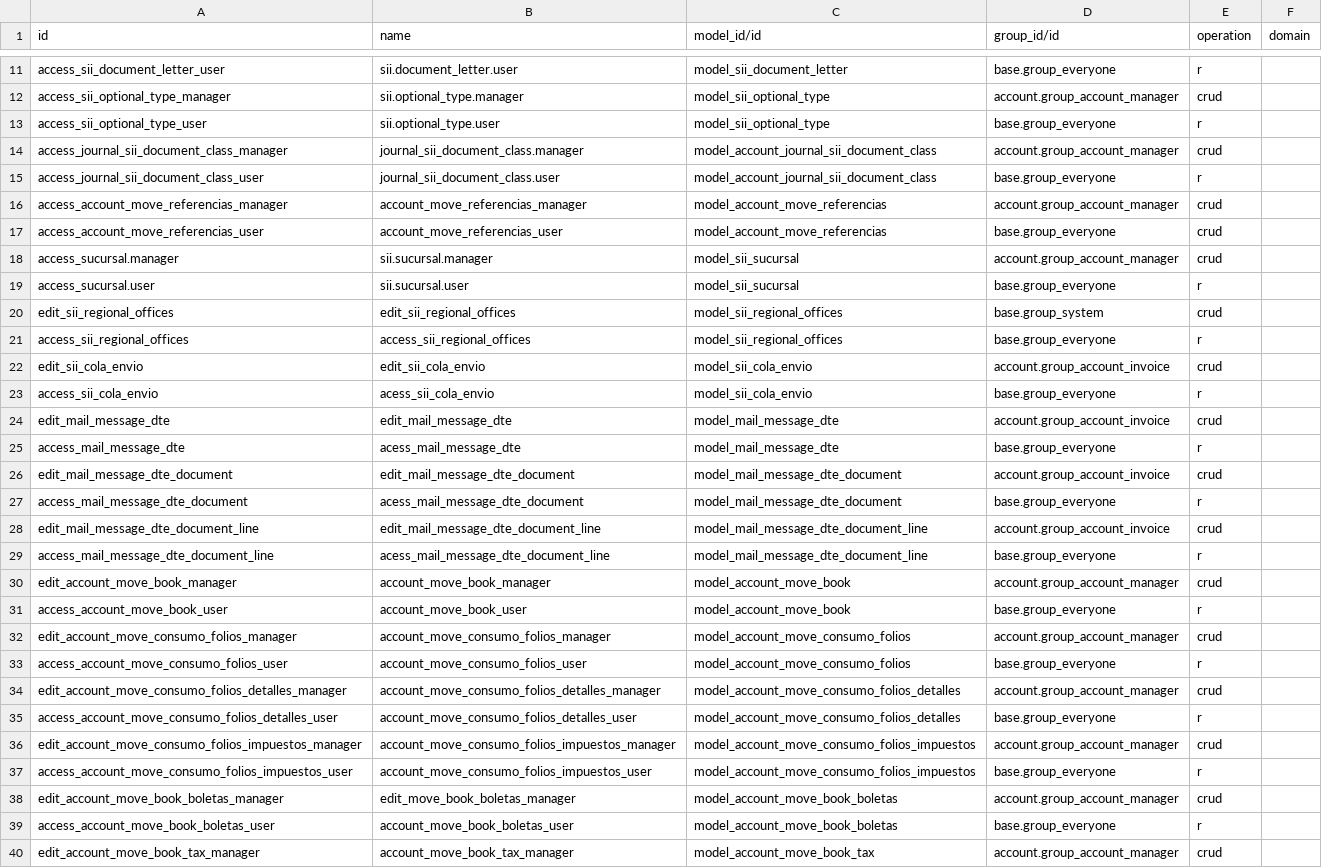
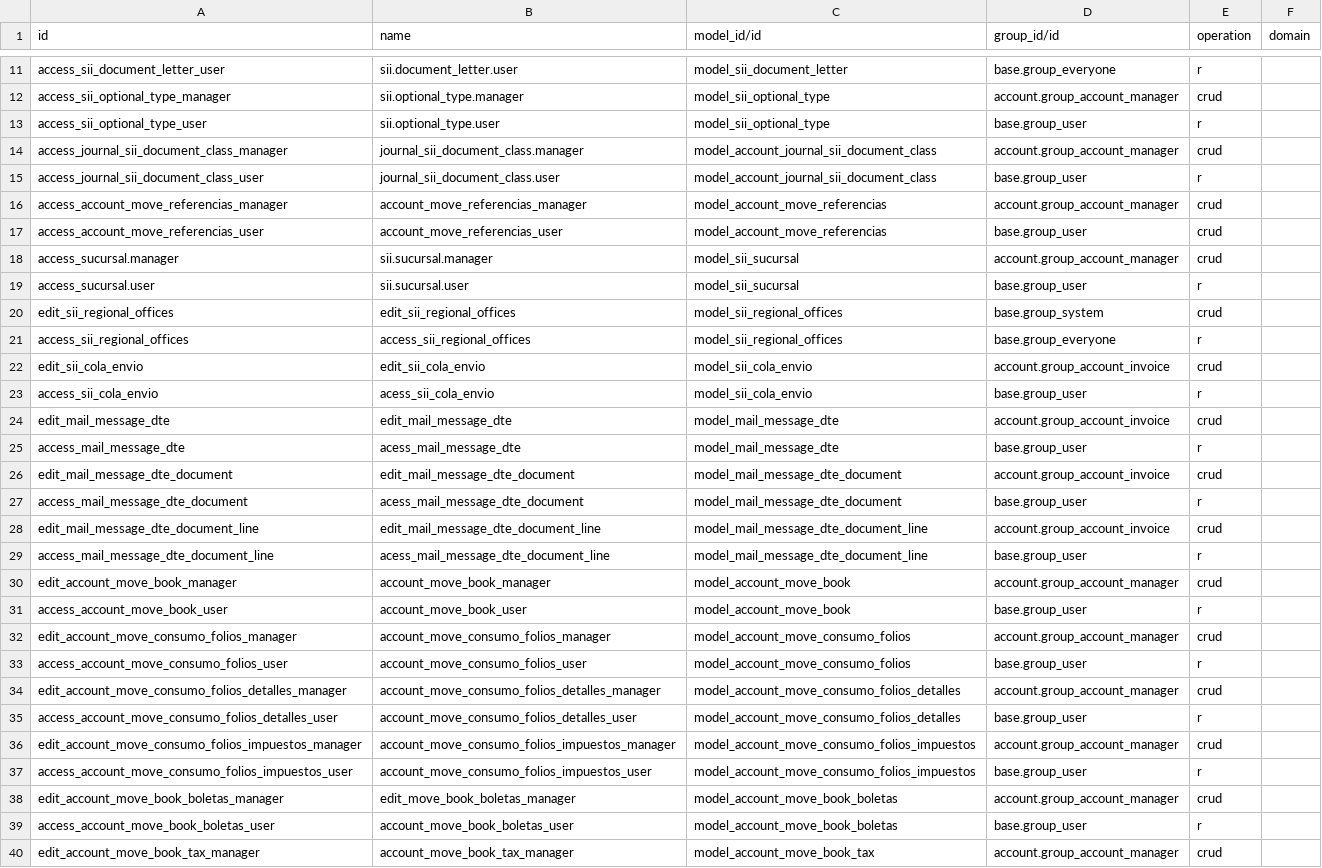
Before and after one commit to pibanez85/cl-addons-publicos, a CSV file: l10n_cl_fe/security/ir.access.csv, drawn as a sheet; only a part is shown, gaps mark what is left out; the diff covers the shown part only.

```diff
--- a/l10n_cl_fe/security/ir.access.csv
+++ b/l10n_cl_fe/security/ir.access.csv
@@ -12,9 +12,9 @@ access_sii_document_letter_user,sii.document_letter.user,model_sii_document_lett
 access_sii_optional_type_manager,sii.optional_type.manager,model_sii_optional_type,account.group_account_manager,crud,
-access_sii_optional_type_user,sii.optional_type.user,model_sii_optional_type,base.group_everyone,r,
+access_sii_optional_type_user,sii.optional_type.user,model_sii_optional_type,base.group_user,r,
 access_journal_sii_document_class_manager,journal_sii_document_class.manager,model_account_journal_sii_document_class,account.group_account_manager,crud,
-access_journal_sii_document_class_user,journal_sii_document_class.user,model_account_journal_sii_document_class,base.group_everyone,r,
+access_journal_sii_document_class_user,journal_sii_document_class.user,model_account_journal_sii_document_class,base.group_user,r,
 access_account_move_referencias_manager,account_move_referencias_manager,model_account_move_referencias,account.group_account_manager,crud,
-access_account_move_referencias_user,account_move_referencias_user,model_account_move_referencias,base.group_everyone,crud,
+access_account_move_referencias_user,account_move_referencias_user,model_account_move_referencias,base.group_user,crud,
 access_sucursal.manager,sii.sucursal.manager,model_sii_sucursal,account.group_account_manager,crud,
-access_sucursal.user,sii.sucursal.user,model_sii_sucursal,base.group_everyone,r,
+access_sucursal.user,sii.sucursal.user,model_sii_sucursal,base.group_user,r,
 edit_sii_regional_offices,edit_sii_regional_offices,model_sii_regional_offices,base.group_system,crud,
@@ -22,19 +22,19 @@ access_sii_regional_offices,access_sii_regional_offices,model_sii_regional_offic
 edit_sii_cola_envio,edit_sii_cola_envio,model_sii_cola_envio,account.group_account_invoice,crud,
-access_sii_cola_envio,acess_sii_cola_envio,model_sii_cola_envio,base.group_everyone,r,
+access_sii_cola_envio,acess_sii_cola_envio,model_sii_cola_envio,base.group_user,r,
 edit_mail_message_dte,edit_mail_message_dte,model_mail_message_dte,account.group_account_invoice,crud,
-access_mail_message_dte,acess_mail_message_dte,model_mail_message_dte,base.group_everyone,r,
+access_mail_message_dte,acess_mail_message_dte,model_mail_message_dte,base.group_user,r,
 edit_mail_message_dte_document,edit_mail_message_dte_document,model_mail_message_dte_document,account.group_account_invoice,crud,
-access_mail_message_dte_document,acess_mail_message_dte_document,model_mail_message_dte_document,base.group_everyone,r,
+access_mail_message_dte_document,acess_mail_message_dte_document,model_mail_message_dte_document,base.group_user,r,
 edit_mail_message_dte_document_line,edit_mail_message_dte_document_line,model_mail_message_dte_document_line,account.group_account_invoice,crud,
-access_mail_message_dte_document_line,acess_mail_message_dte_document_line,model_mail_message_dte_document_line,base.group_everyone,r,
+access_mail_message_dte_document_line,acess_mail_message_dte_document_line,model_mail_message_dte_document_line,base.group_user,r,
 edit_account_move_book_manager,account_move_book_manager,model_account_move_book,account.group_account_manager,crud,
-access_account_move_book_user,account_move_book_user,model_account_move_book,base.group_everyone,r,
+access_account_move_book_user,account_move_book_user,model_account_move_book,base.group_user,r,
 edit_account_move_consumo_folios_manager,account_move_consumo_folios_manager,model_account_move_consumo_folios,account.group_account_manager,crud,
-access_account_move_consumo_folios_user,account_move_consumo_folios_user,model_account_move_consumo_folios,base.group_everyone,r,
+access_account_move_consumo_folios_user,account_move_consumo_folios_user,model_account_move_consumo_folios,base.group_user,r,
 edit_account_move_consumo_folios_detalles_manager,account_move_consumo_folios_detalles_manager,model_account_move_consumo_folios_detalles,account.group_account_manager,crud,
-access_account_move_consumo_folios_detalles_user,account_move_consumo_folios_detalles_user,model_account_move_consumo_folios_detalles,base.group_everyone,r,
+access_account_move_consumo_folios_detalles_user,account_move_consumo_folios_detalles_user,model_account_move_consumo_folios_detalles,base.group_user,r,
 edit_account_move_consumo_folios_impuestos_manager,account_move_consumo_folios_impuestos_manager,model_account_move_consumo_folios_impuestos,account.group_account_manager,crud,
-access_account_move_consumo_folios_impuestos_user,account_move_consumo_folios_impuestos_user,model_account_move_consumo_folios_impuestos,base.group_everyone,r,
+access_account_move_consumo_folios_impuestos_user,account_move_consumo_folios_impuestos_user,model_account_move_consumo_folios_impuestos,base.group_user,r,
 edit_account_move_book_boletas_manager,edit_move_book_boletas_manager,model_account_move_book_boletas,account.group_account_manager,crud,
-access_account_move_book_boletas_user,account_move_book_boletas_user,model_account_move_book_boletas,base.group_everyone,r,
+access_account_move_book_boletas_user,account_move_book_boletas_user,model_account_move_book_boletas,base.group_user,r,
 edit_account_move_book_tax_manager,account_move_book_tax_manager,model_account_move_book_tax,account.group_account_manager,crud,
```
Also changed, not shown: 1 removed row and 25 edited cells elsewhere in this file, 9 other files.
